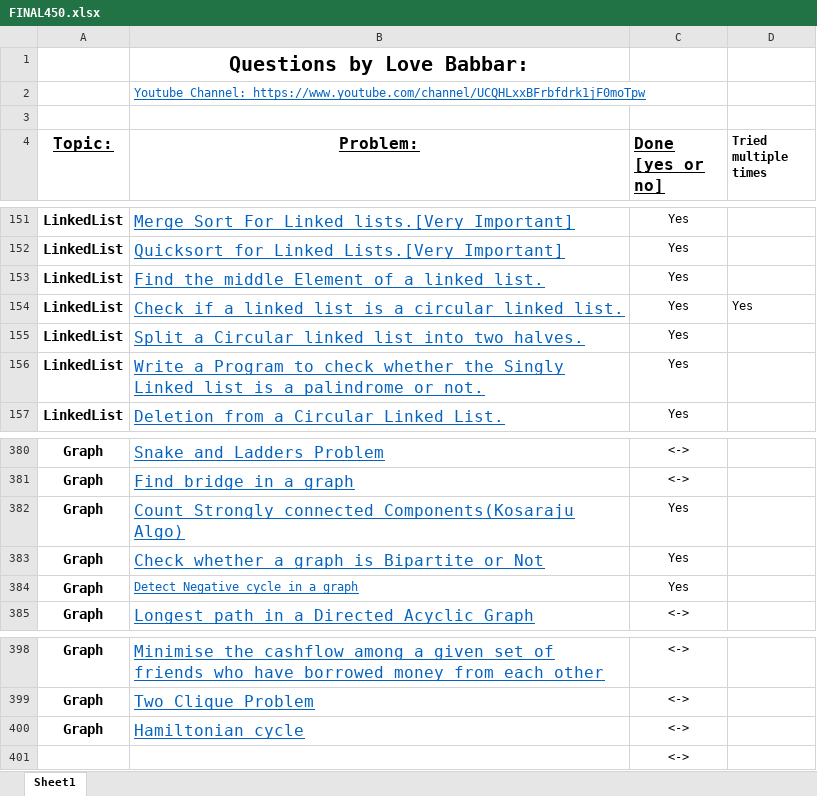
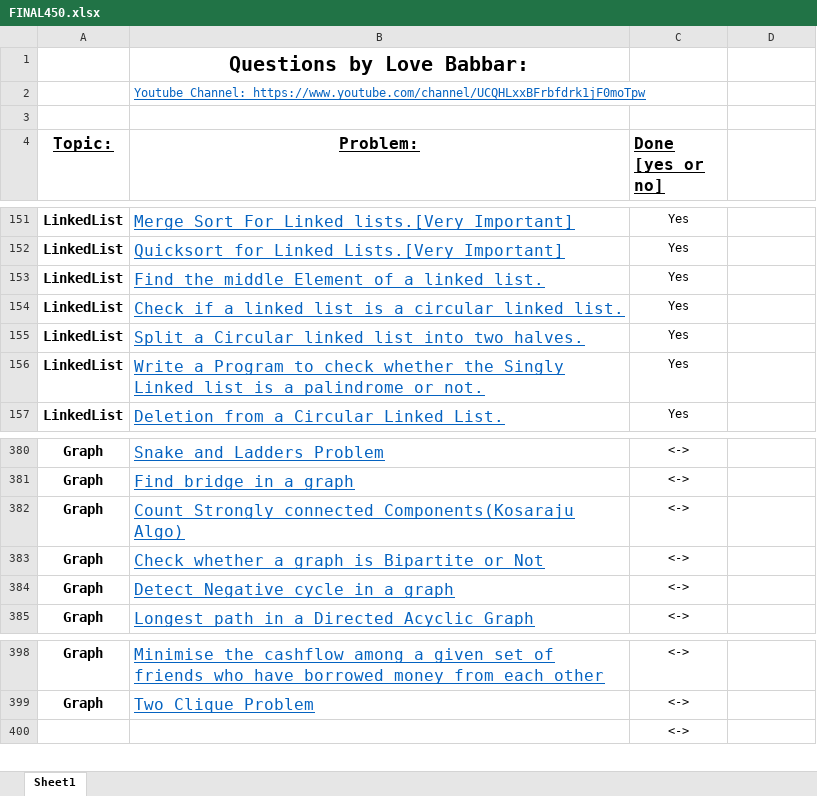
Before and after one commit to dikshant-dwivedi/DSA, an Excel workbook: FINAL450.xlsx, sheet Sheet1, drawn as a sheet; only a part is shown, gaps mark what is left out; values as stored, in another font and other column widths than the file's, no borders; the diff covers the shown part only; the diff names each change by its address in the sheet, - before the commit and + after, or states it on an @@ line.

```diff
--- a/FINAL450.xlsx (sheet Sheet1)
+++ b/FINAL450.xlsx (sheet Sheet1)
-D4: Tried multiple times
+D4: (empty)
-D154: Yes
+D154: (empty)
-C382:C384 (Done [yes or no]): Yes
+C382:C384 (Done [yes or no]): <->
@@ B384 text size: larger @@
-row 400: Graph | Hamiltonian cycle | <->
```
Also changed, not shown: 35 edited cells elsewhere in this sheet.
